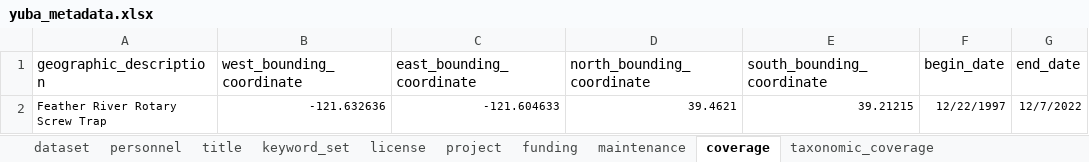
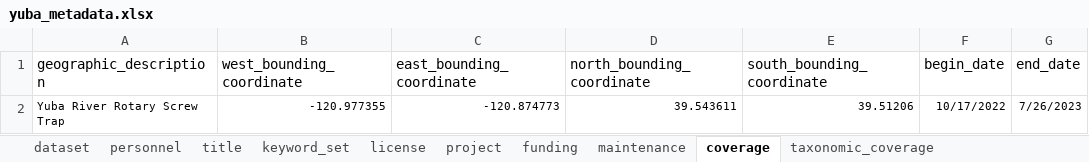
Before and after one commit to SRJPE/jpe-yuba-edi, an Excel workbook: data-raw/metadata/yuba_metadata.xlsx, sheet coverage, drawn as a sheet; values as stored, in another font and other column widths than the file's, no borders; removed rows and columns are numbered as before the commit, all else as after; the diff names each change by its address in the sheet, - before the commit and + after, or states it on an @@ line.

Commit message:
inits yuba project metadata file

```diff
--- a/data-raw/metadata/yuba_metadata.xlsx (sheet coverage)
+++ b/data-raw/metadata/yuba_metadata.xlsx (sheet coverage)
-row 2: Feather River Rotary Screw Trap | -121.632636 | -121.604633 | 39.4621 | 39.21215 | 12/22/1997 | 12/7/2022
+row 2: Yuba River Rotary Screw Trap | -120.977355 | -120.874773 | 39.543611 | 39.51206 | 10/17/2022 | 7/26/2023
```
Also changed, not shown: sheet personnel, sheet title, sheet dataset, sheet license.
